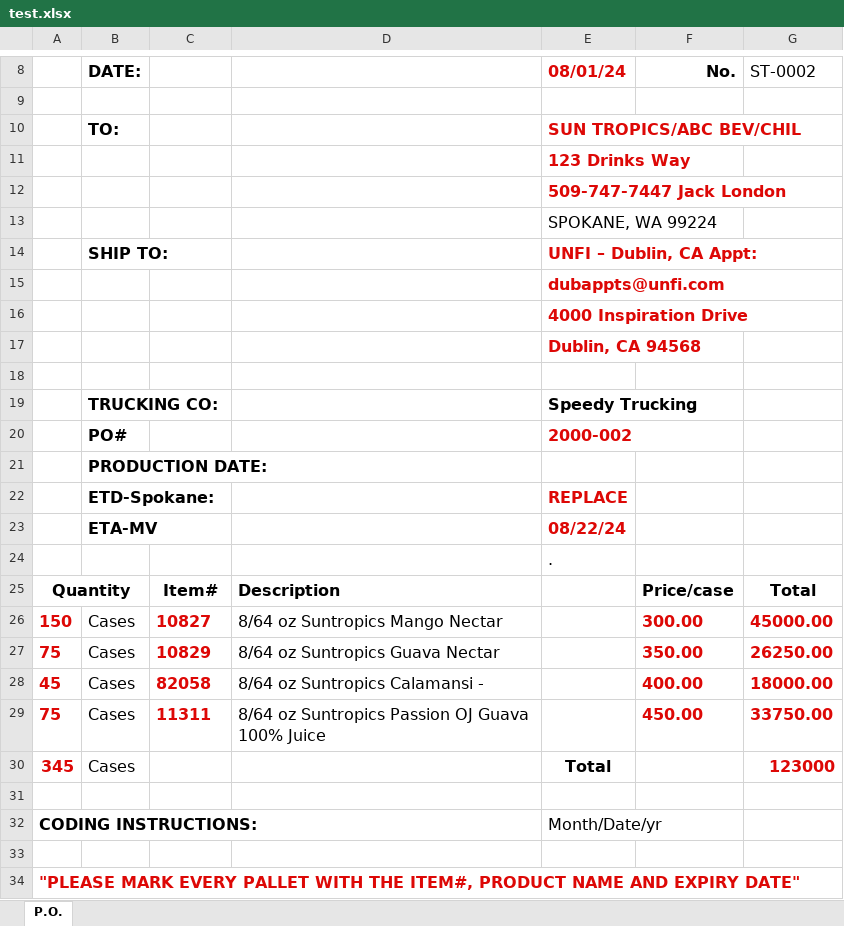
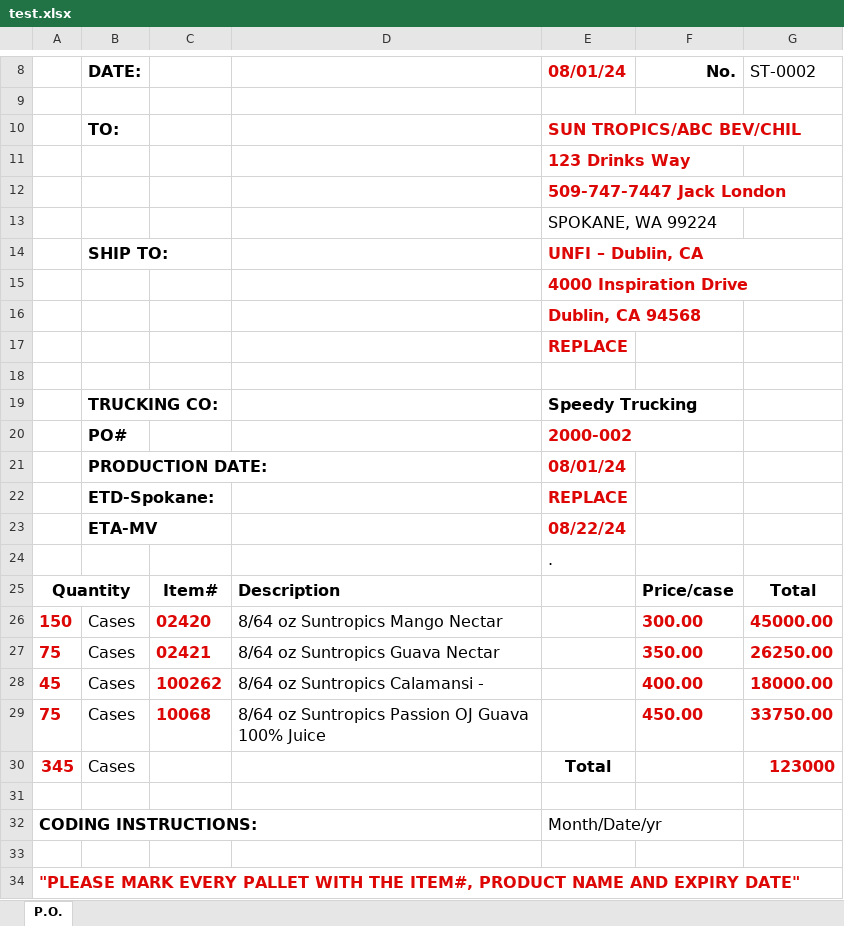
Before and after one commit to Samurl88/formait, an Excel workbook: backend/test.xlsx, sheet P.O., drawn as a sheet; only a part is shown, gaps mark what is left out; values as stored, in another font and other column widths than the file's, no borders; charts and pictures not drawn; removed rows and columns are numbered as before the commit, all else as after; the diff names each change by its address in the sheet, - before the commit and + after, or states it on an @@ line.

```diff
--- a/backend/test.xlsx (sheet P.O.)
+++ b/backend/test.xlsx (sheet P.O.)
-E14 (08/01/24): UNFI – Dublin, CA Appt:
+E14 (08/01/24): UNFI – Dublin, CA
-row 15:  |  |  |  | dubappts@unfi.com
+E15:G15 merged
+row 17:  |  |  |  | REPLACE
-E21 (08/01/24): (empty)
+E21 (08/01/24): 08/01/24
-C26: 10827
+C26: 02420
-C27: 10829
+C27: 02421
-C28: 82058
+C28: 100262
-C29: 11311
+C29: 10068
```
Also changed, not shown: 7 other files.
